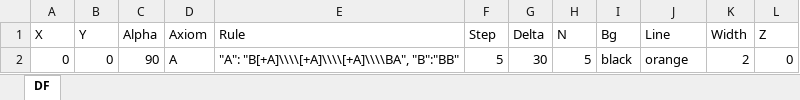
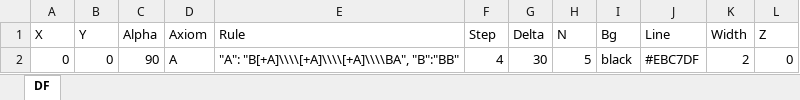
Before and after one commit to Tulenenok/_fractals_project, an Excel workbook: fractals_3d/data/data_12.xlsx, sheet DF, drawn as a sheet; values as stored, in another font and other column widths than the file's, no borders; the diff names each change by its address in the sheet, - before the commit and + after, or states it on an @@ line.

```diff
--- a/fractals_3d/data/data_12.xlsx (sheet DF)
+++ b/fractals_3d/data/data_12.xlsx (sheet DF)
-F2 (Step): 5
+F2 (Step): 4
-J2 (Line): orange
+J2 (Line): #EBC7DF
```
Also changed, not shown: fractals_3d/data/data_11.xlsx, fractals_3d/data/data_9.xlsx, 4 other files.
